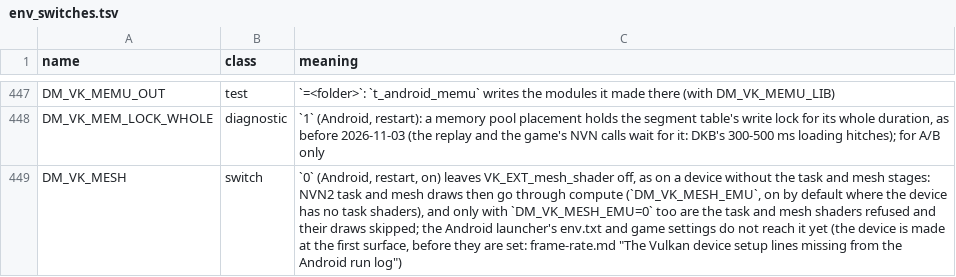
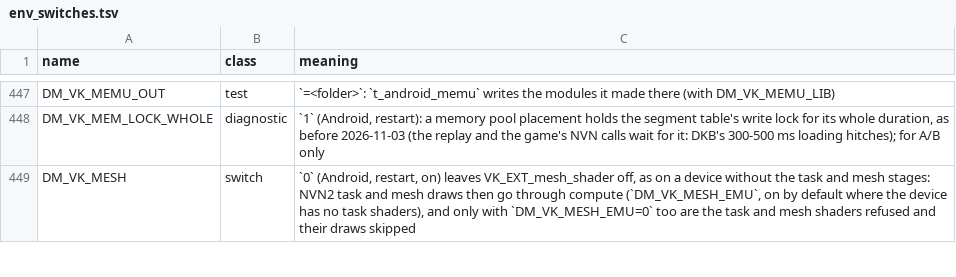
Before and after one commit to EddizEge/AnkaNative, a TSV file: docs/env_switches.tsv, drawn as a sheet; only a part is shown, gaps mark what is left out; the diff covers the shown part only.

```diff
--- a/docs/env_switches.tsv
+++ b/docs/env_switches.tsv
@@ -448,2 +448,2 @@ DM_VK_MEMU_OUT	test	`=<folder>`: `t_android_memu` writes the modules it made the
 DM_VK_MEM_LOCK_WHOLE	diagnostic	`1` (Android, restart): a memory pool placement holds the segment table's write lock for its whole duration, as before 2026-11-03 (the replay and the game's NVN calls wait for it: DKB's 300-500 ms loading hitches); for A/B only
-DM_VK_MESH	switch	`0` (Android, restart, on) leaves VK_EXT_mesh_shader off, as on a device without the task and mesh stages: NVN2 task and mesh draws then go through compute (`DM_VK_MESH_EMU`, on by default where the device has no task shaders), and only with `DM_VK_MESH_EMU=0` too are the task and mesh shaders refused and their draws skipped; the Android launcher's env.txt and game settings do not reach it yet (the device is made at the first surface, before they are set: frame-rate.md "The Vulkan device setup lines missing from the Android run log")
+DM_VK_MESH	switch	`0` (Android, restart, on) leaves VK_EXT_mesh_shader off, as on a device without the task and mesh stages: NVN2 task and mesh draws then go through compute (`DM_VK_MESH_EMU`, on by default where the device has no task shaders), and only with `DM_VK_MESH_EMU=0` too are the task and mesh shaders refused and their draws skipped
```
Also changed, not shown: 5 edited cells elsewhere in this file, 4 other files.
